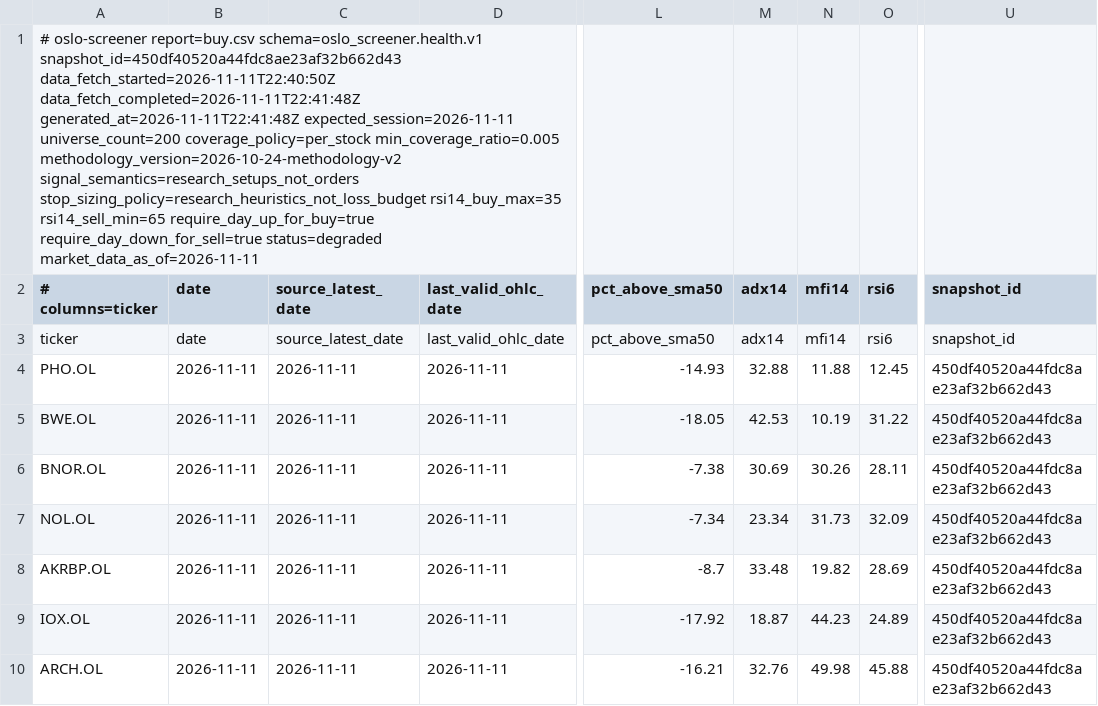
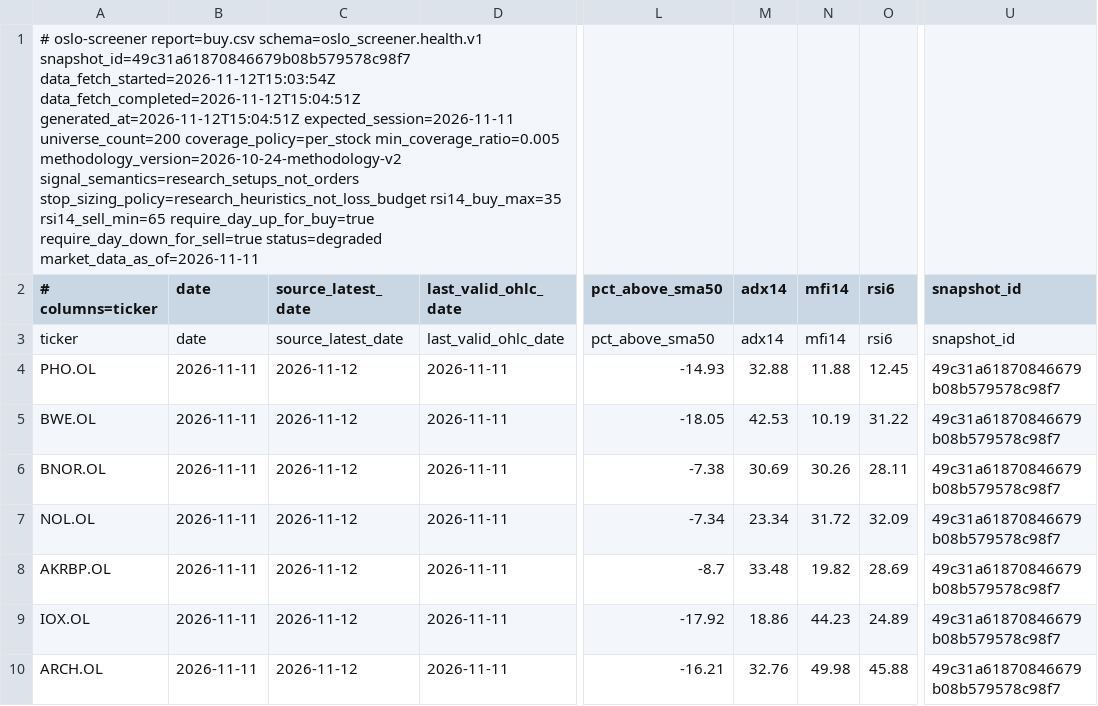
Before and after one commit to keresell-coder/oslo-screener, a CSV file: buy.csv, drawn as a sheet; only a part is shown, gaps mark what is left out; the diff names each change by its address in the sheet, - before the commit and + after, or states it on an @@ line.

```diff
--- a/buy.csv
+++ b/buy.csv
-A1 (# columns=ticker): …report=buy.csv schema=oslo_screener.health.v1 snapshot_id=450df40520a44fdc8ae23af32b662d43 data_fetch_started=2026-11-11T22:40:50Z data_fetch_completed=2026-11-11T22:41:48Z generated_at=2026-11-11T22:41:48Z expected_session=2026-11-11 universe_count=200…
+A1 (# columns=ticker): …report=buy.csv schema=oslo_screener.health.v1 snapshot_id=49c31a61870846679b08b579578c98f7 data_fetch_started=2026-11-12T15:03:54Z data_fetch_completed=2026-11-12T15:04:51Z generated_at=2026-11-12T15:04:51Z expected_session=2026-11-11 universe_count=200…
-C4:C10 (source_latest_date): 2026-11-11
+C4:C10 (source_latest_date): 2026-11-12
-U4:U10 (snapshot_id): 450df40520a44fdc8ae23af32b662d43
+U4:U10 (snapshot_id): 49c31a61870846679b08b579578c98f7
-N7 (mfi14): 31.73
+N7 (mfi14): 31.72
-M9 (adx14): 18.87
+M9 (adx14): 18.86
```
Also changed, not shown: latest.csv, sell.csv, 8 other files.
